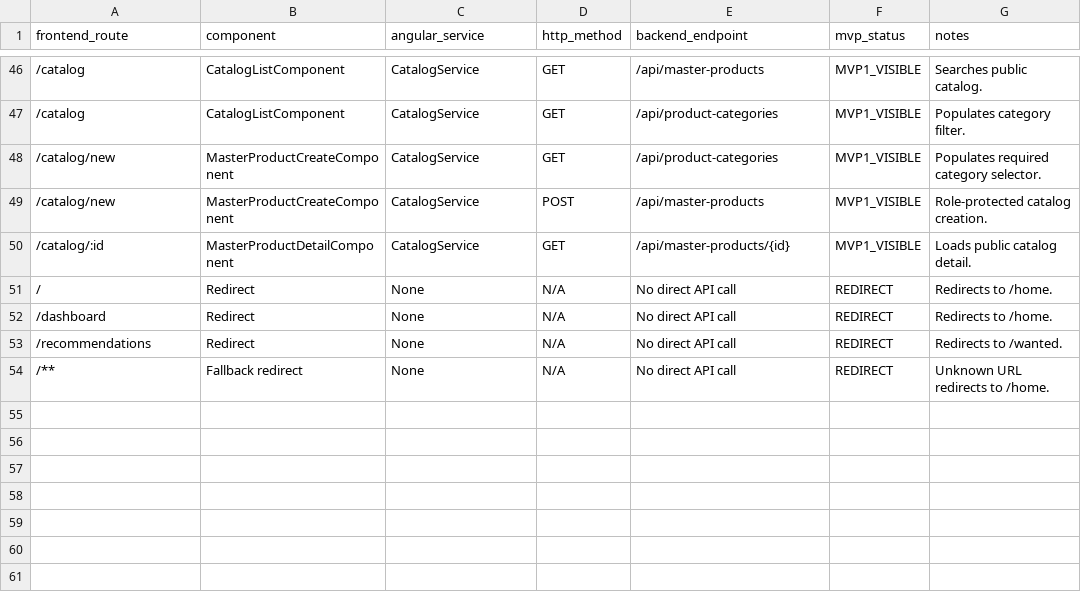
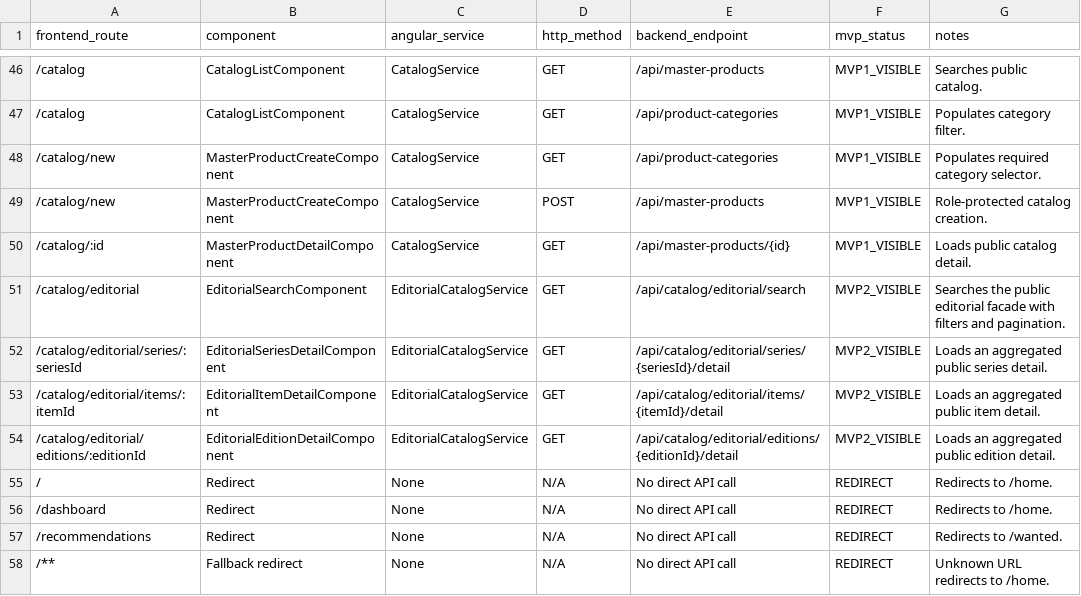
Before and after one commit to AlbertoSoriaCarrillo/collectohub, a CSV file: docs/export/frontend-backend-map.csv, drawn as a sheet; only a part is shown, gaps mark what is left out; the diff names each change by its address in the sheet, - before the commit and + after, or states it on an @@ line.

Commit message:
feat: add editorial catalog frontend

```diff
--- a/docs/export/frontend-backend-map.csv
+++ b/docs/export/frontend-backend-map.csv
+row 51: /catalog/editorial | EditorialSearchComponent | EditorialCatalogService | GET | /api/catalog/editorial/search | MVP2_VISIBLE | Searches the public editorial facade with filters and pagination.
+row 52: /catalog/editorial/series/:seriesId | EditorialSeriesDetailComponent | EditorialCatalogService | GET | /api/catalog/editorial/series/{seriesId}/detail | MVP2_VISIBLE | Loads an aggregated public series detail.
+row 53: /catalog/editorial/items/:itemId | EditorialItemDetailComponent | EditorialCatalogService | GET | /api/catalog/editorial/items/{itemId}/detail | MVP2_VISIBLE | Loads an aggregated public item detail.
+row 54: /catalog/editorial/editions/:editionId | EditorialEditionDetailComponent | EditorialCatalogService | GET | /api/catalog/editorial/editions/{editionId}/detail | MVP2_VISIBLE | Loads an aggregated public edition detail.
```
Also changed, not shown: docs/export/frontend-routes.csv, 38 other files.
